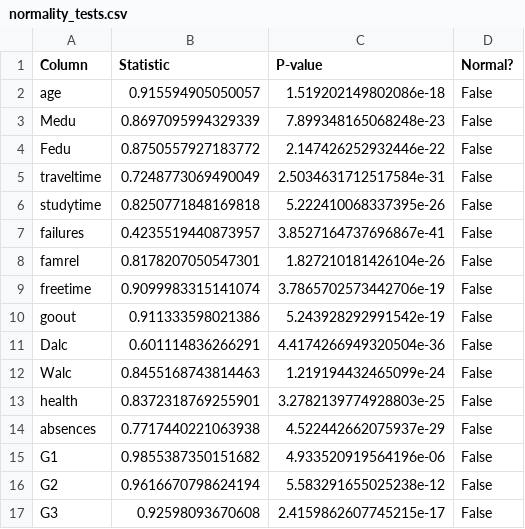
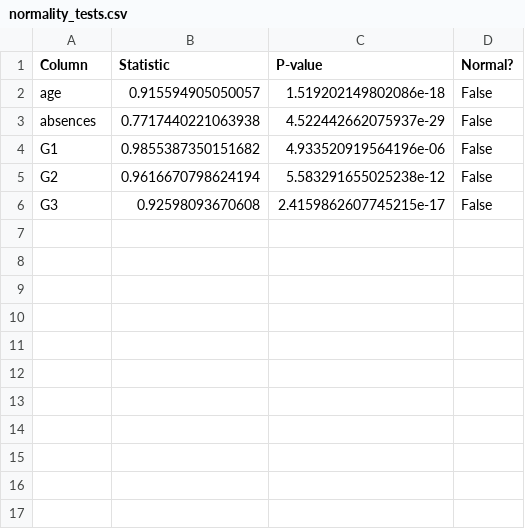
Before and after one commit to kmzakmza44-lang/Statistics-superstars, a CSV file: reports/normality_tests.csv, drawn as a sheet.

Commit message:
Fix statistical analysis and add notebook

```diff
--- a/reports/normality_tests.csv
+++ b/reports/normality_tests.csv
@@ -2,13 +2,2 @@ Column,Statistic,P-value,Normal?
 age,0.915594905050057,1.519202149802086e-18,False
-Medu,0.8697095994329339,7.899348165068248e-23,False
-Fedu,0.8750557927183772,2.147426252932446e-22,False
-traveltime,0.7248773069490049,2.5034631712517584e-31,False
-studytime,0.8250771848169818,5.222410068337395e-26,False
-failures,0.4235519440873957,3.8527164737696867e-41,False
-famrel,0.8178207050547301,1.827210181426104e-26,False
-freetime,0.9099983315141074,3.7865702573442706e-19,False
-goout,0.911333598021386,5.243928292991542e-19,False
-Dalc,0.601114836266291,4.4174266949320504e-36,False
-Walc,0.8455168743814463,1.219194432465099e-24,False
-health,0.8372318769255901,3.2782139774928803e-25,False
 absences,0.7717440221063938,4.522442662075937e-29,False
```
Also changed, not shown: 2 other files.
